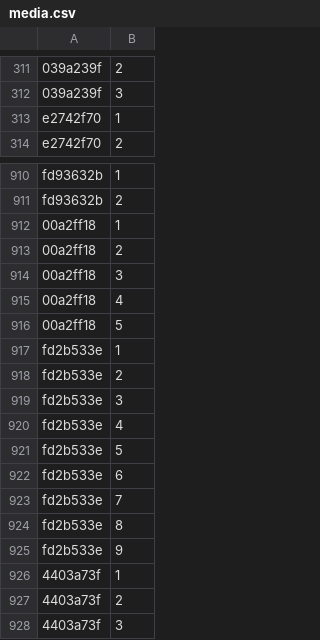
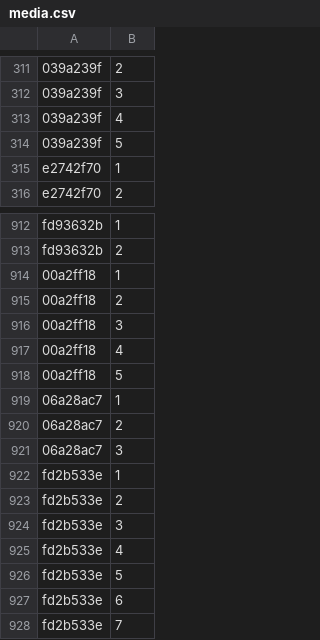
Before and after one commit to Lockpickers-United/lpu-belt-explorer, a CSV file: media.csv, drawn as a sheet; only a part is shown, gaps mark what is left out; the shorter side is filled out with more unchanged rows; the diff names each change by its address in the sheet, - before the commit and + after, or states it on an @@ line.

```diff
--- a/media.csv
+++ b/media.csv
+row 313: 039a239f | 4
+row 314: 039a239f | 5
+row 919: 06a28ac7 | 1
+row 920: 06a28ac7 | 2
+row 921: 06a28ac7 | 3
```
Also changed, not shown: data.csv, 4 other files.
